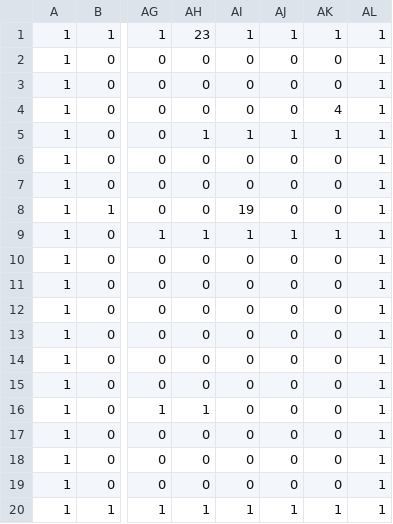
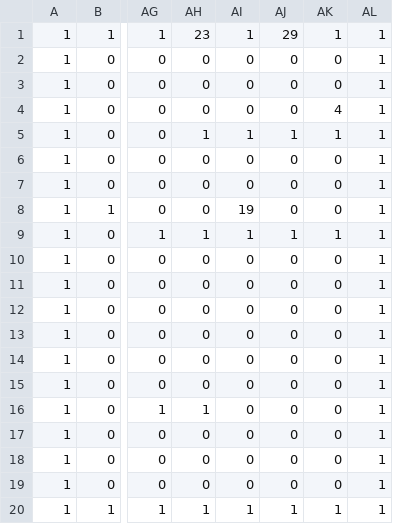
Before and after one commit to komaachi252/game_award, a CSV file: Assets/Resources/Game/world5-9.csv, drawn as a sheet; only a part is shown, gaps mark what is left out; the diff names each change by its address in the sheet, - before the commit and + after, or states it on an @@ line.

```diff
--- a/Assets/Resources/Game/world5-9.csv
+++ b/Assets/Resources/Game/world5-9.csv
-AJ1: 1
+AJ1: 29
```
Also changed, not shown: 8 other files.
